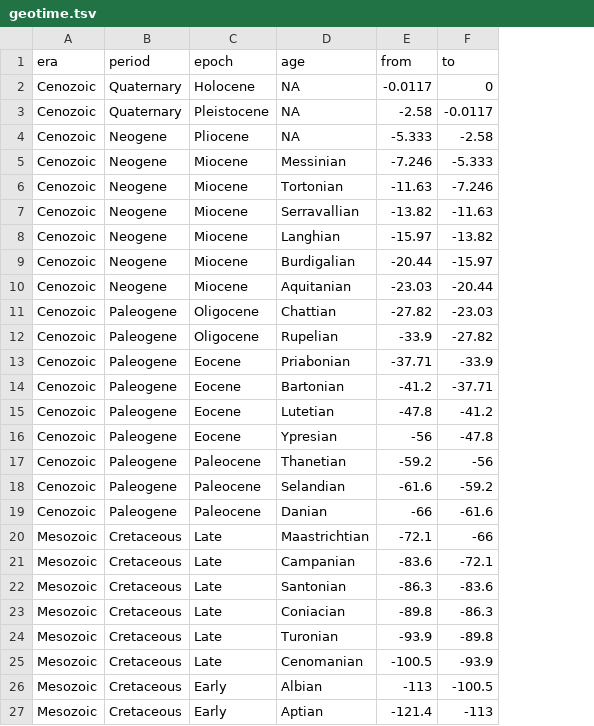
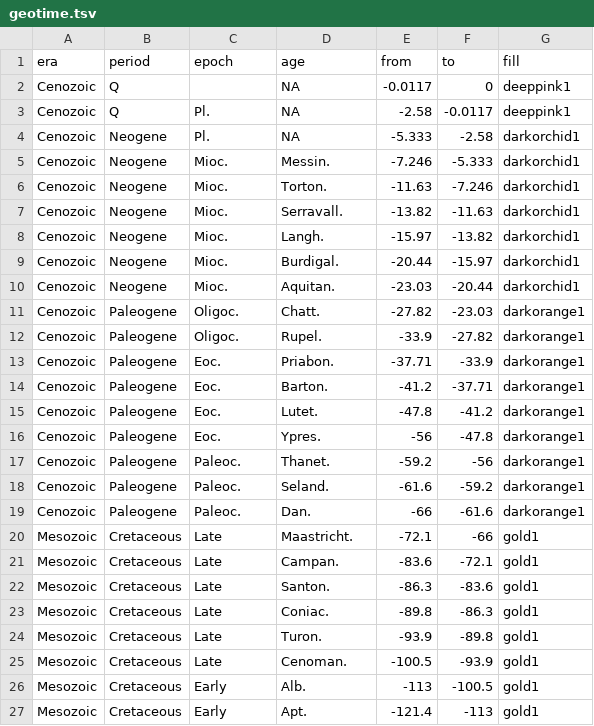
Before and after one commit to dkidney/arboretum, a TSV file: inst/extdata/geotime.tsv, drawn as a sheet; only a part is shown; the diff covers the shown part only; the diff names each change by its address in the sheet, - before the commit and + after, or states it on an @@ line.

```diff
--- a/inst/extdata/geotime.tsv
+++ b/inst/extdata/geotime.tsv
+column G (fill), rows 2-27: deeppink1 | deeppink1 | darkorchid1 | darkorchid1 | darkorchid1 | darkorchid1 | darkorchid1 | darkorchid1 | darkorchid1 | darkorange1 | darkorange1 | darkorange1 | darkorange1 | darkorange1 | darkorange1 | darkorange1 | darkorange1 | darkorange1 | gold1 | gold1 | gold1 | gold1 | gold1 | gold1 | gold1 | gold1
-B2:B3 (period): Quaternary
+B2:B3 (period): Q
-C2 (epoch): Holocene
+C2 (epoch): (empty)
-C3 (epoch): Pleistocene
+C3 (epoch): Pl.
-C4 (epoch): Pliocene
+C4 (epoch): Pl.
-C5:C10 (epoch): Miocene
+C5:C10 (epoch): Mioc.
-D5 (age): Messinian
+D5 (age): Messin.
-D6 (age): Tortonian
+D6 (age): Torton.
-D7 (age): Serravallian
+D7 (age): Serravall.
-D8 (age): Langhian
+D8 (age): Langh.
-D9 (age): Burdigalian
+D9 (age): Burdigal.
-D10 (age): Aquitanian
+D10 (age): Aquitan.
-C11:C12 (epoch): Oligocene
+C11:C12 (epoch): Oligoc.
-D11 (age): Chattian
+D11 (age): Chatt.
-D12 (age): Rupelian
+D12 (age): Rupel.
-C13:C16 (epoch): Eocene
+C13:C16 (epoch): Eoc.
-D13 (age): Priabonian
+D13 (age): Priabon.
-D14 (age): Bartonian
+D14 (age): Barton.
-D15 (age): Lutetian
+D15 (age): Lutet.
-D16 (age): Ypresian
+D16 (age): Ypres.
-C17:C19 (epoch): Paleocene
+C17:C19 (epoch): Paleoc.
-D17 (age): Thanetian
+D17 (age): Thanet.
-D18 (age): Selandian
+D18 (age): Seland.
-D19 (age): Danian
+D19 (age): Dan.
-D20 (age): Maastrichtian
+D20 (age): Maastricht.
-D21 (age): Campanian
+D21 (age): Campan.
-D22 (age): Santonian
+D22 (age): Santon.
-D23 (age): Coniacian
+D23 (age): Coniac.
-D24 (age): Turonian
+D24 (age): Turon.
-D25 (age): Cenomanian
+D25 (age): Cenoman.
-D26 (age): Albian
+D26 (age): Alb.
-D27 (age): Aptian
+D27 (age): Apt.
```
Also changed, not shown: 1 added row and 66 edited cells elsewhere in this file, 12 other files.
